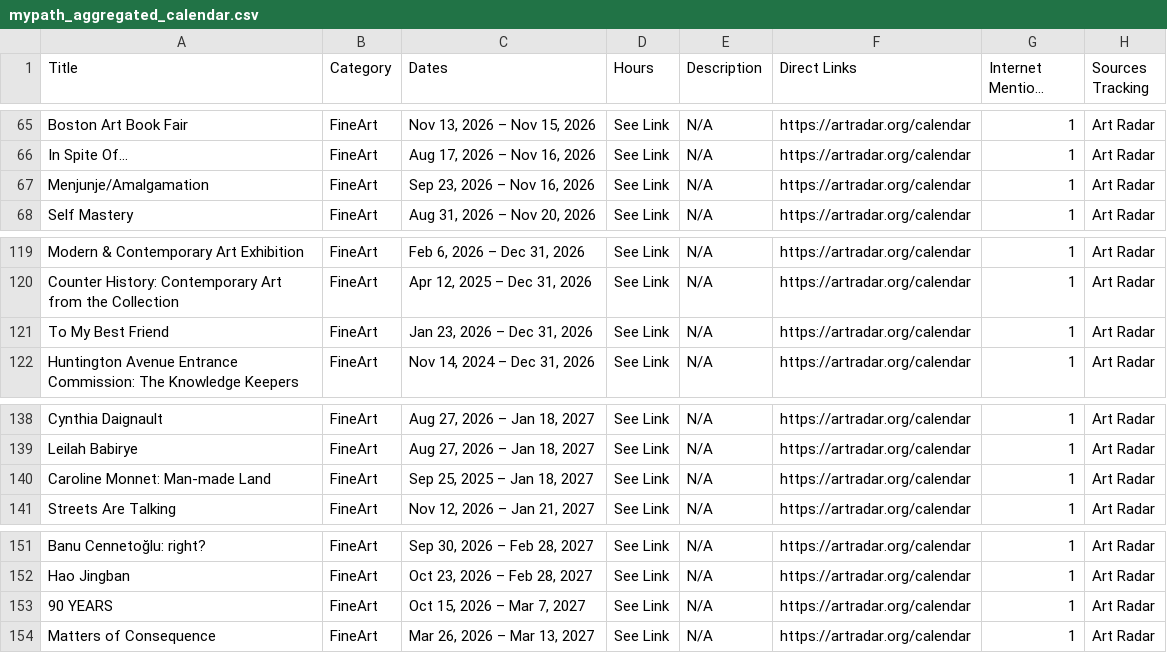
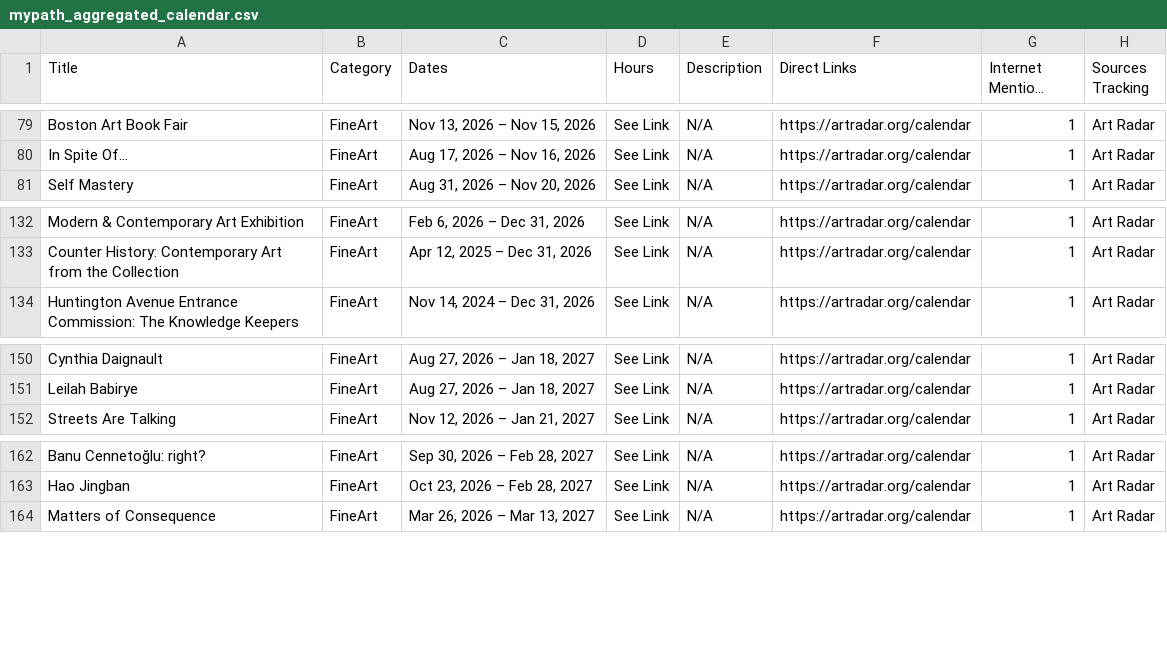
Before and after one commit to sonicgrass/MyPath, a CSV file: mypath_aggregated_calendar.csv, drawn as a sheet; only a part is shown, gaps mark what is left out; long unchanged cells end in …; the diff covers the shown part only.

```diff
--- a/mypath_aggregated_calendar.csv
+++ b/mypath_aggregated_calendar.csv
@@ -66,3 +80,2 @@ Boston Art Book Fair,FineArt,"Nov 13, 2026 – Nov 15, 2026",See Link,N/A,https:
 In Spite Of…,FineArt,"Aug 17, 2026 – Nov 16, 2026",See Link,N/A,https://artradar.org/calendar,1,Art Radar
-Menjunje/Amalgamation,FineArt,"Sep 23, 2026 – Nov 16, 2026",See Link,N/A,https://artradar.org/calendar,1,Art Radar
 Self Mastery,FineArt,"Aug 31, 2026 – Nov 20, 2026",See Link,N/A,https://artradar.org/calendar,1,Art Radar
@@ -120,3 +133,2 @@ Modern & Contemporary Art Exhibition,FineArt,"Feb 6, 2026 – Dec 31, 2026",See
 Counter History: Contemporary Art from the Collection,FineArt,"Apr 12, 2025 – Dec 31, 2026",See Link,N/A,https://artradar.org/calendar,1,Art Radar
-To My Best Friend,FineArt,"Jan 23, 2026 – Dec 31, 2026",See Link,N/A,https://artradar.org/calendar,1,Art Radar
 Huntington Avenue Entrance Commission: The Knowledge Keepers,FineArt,"Nov 14, 2024 – Dec 31, 2026",See Link,N/A,https://artradar.org/calendar,1,Art Radar
@@ -139,3 +151,2 @@ Cynthia Daignault,FineArt,"Aug 27, 2026 – Jan 18, 2027",See Link,N/A,https://a
 Leilah Babirye,FineArt,"Aug 27, 2026 – Jan 18, 2027",See Link,N/A,https://artradar.org/calendar,1,Art Radar
-Caroline Monnet: Man-made Land,FineArt,"Sep 25, 2025 – Jan 18, 2027",See Link,N/A,https://artradar.org/calendar,1,Art Radar
 Streets Are Talking,FineArt,"Nov 12, 2026 – Jan 21, 2027",See Link,N/A,https://artradar.org/calendar,1,Art Radar
@@ -152,3 +163,2 @@ Banu Cennetoğlu: right?,FineArt,"Sep 30, 2026 – Feb 28, 2027",See Link,N/A,ht
 Hao Jingban,FineArt,"Oct 23, 2026 – Feb 28, 2027",See Link,N/A,https://artradar.org/calendar,1,Art Radar
-90 YEARS,FineArt,"Oct 15, 2026 – Mar 7, 2027",See Link,N/A,https://artradar.org/calendar,1,Art Radar
 Matters of Consequence,FineArt,"Mar 26, 2026 – Mar 13, 2027",See Link,N/A,https://artradar.org/calendar,1,Art Radar
```
Also changed, not shown: 19 added rows and 2 removed rows elsewhere in this file.
